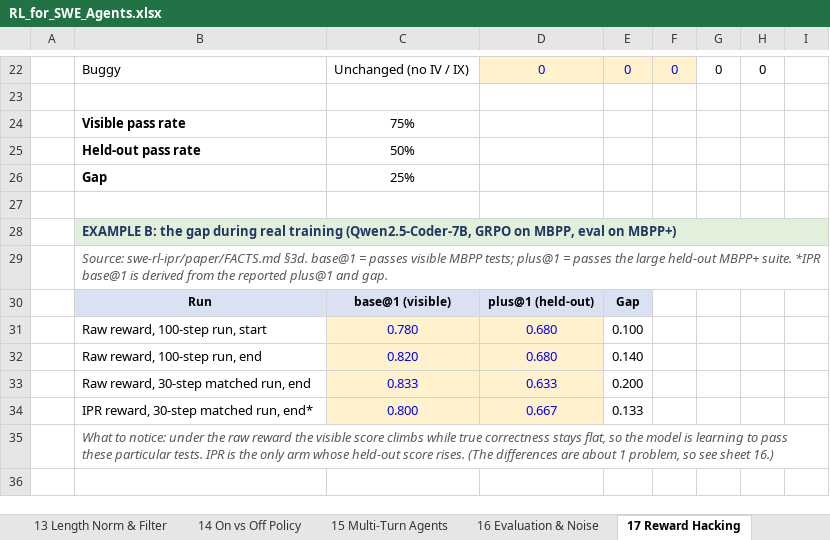
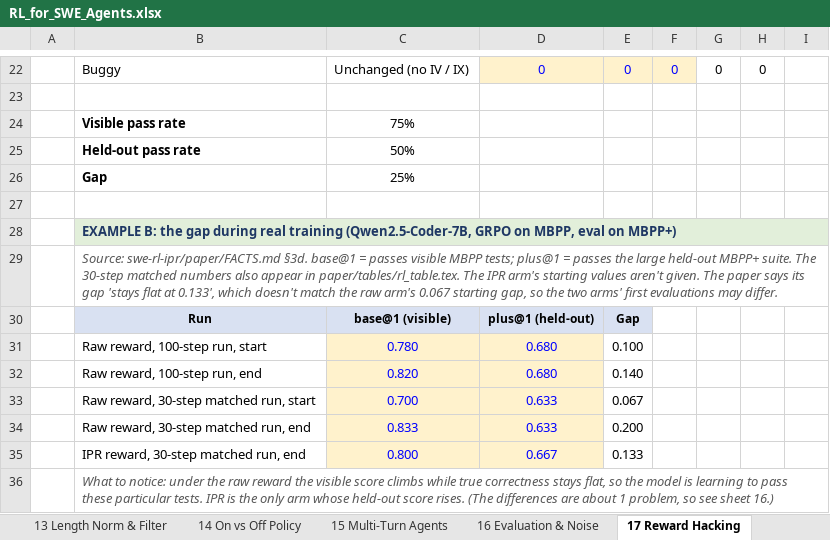
Before and after one commit to Krishna-DS7/Krishna-DS7, an Excel workbook: rl-swe-agents/RL_for_SWE_Agents.xlsx, sheet 17 Reward Hacking, drawn as a sheet; only a part is shown, gaps mark what is left out; values as stored, in another font and other column widths than the file's, no borders; addresses are those after the commit; the diff names each change by its address in the sheet, - before the commit and + after, or states it on an @@ line.

```diff
--- a/rl-swe-agents/RL_for_SWE_Agents.xlsx (sheet 17 Reward Hacking)
+++ b/rl-swe-agents/RL_for_SWE_Agents.xlsx (sheet 17 Reward Hacking)
-B29: …MBPP+ suite. *IPR base@1 is derived from the reported plus@1 and gap.
+B29: …MBPP+ suite. The 30-step matched numbers also appear in paper/tables/rl_table.tex. The IPR arm's starting values aren't given. The paper says its gap 'stays flat at 0.133', which doesn't match the raw arm's 0.067 starting gap, so the two arms' first evaluations may differ.
+row 33:  | Raw reward, 30-step matched run, start | 0.700 | 0.633 | 0.067
-B35: IPR reward, 30-step matched run, end*
+B35: IPR reward, 30-step matched run, end
```
Also changed, not shown: sheet 21 Compute & Scale, sheet 09 GRPO Loss, sheet 02 Env & Reward, sheet 15 Multi-Turn Agents, sheet 10 KL Penalty, sheet 16 Evaluation & Noise, 3 more sheets, formulas that keep their value, charts or pictures, 1 other file.
